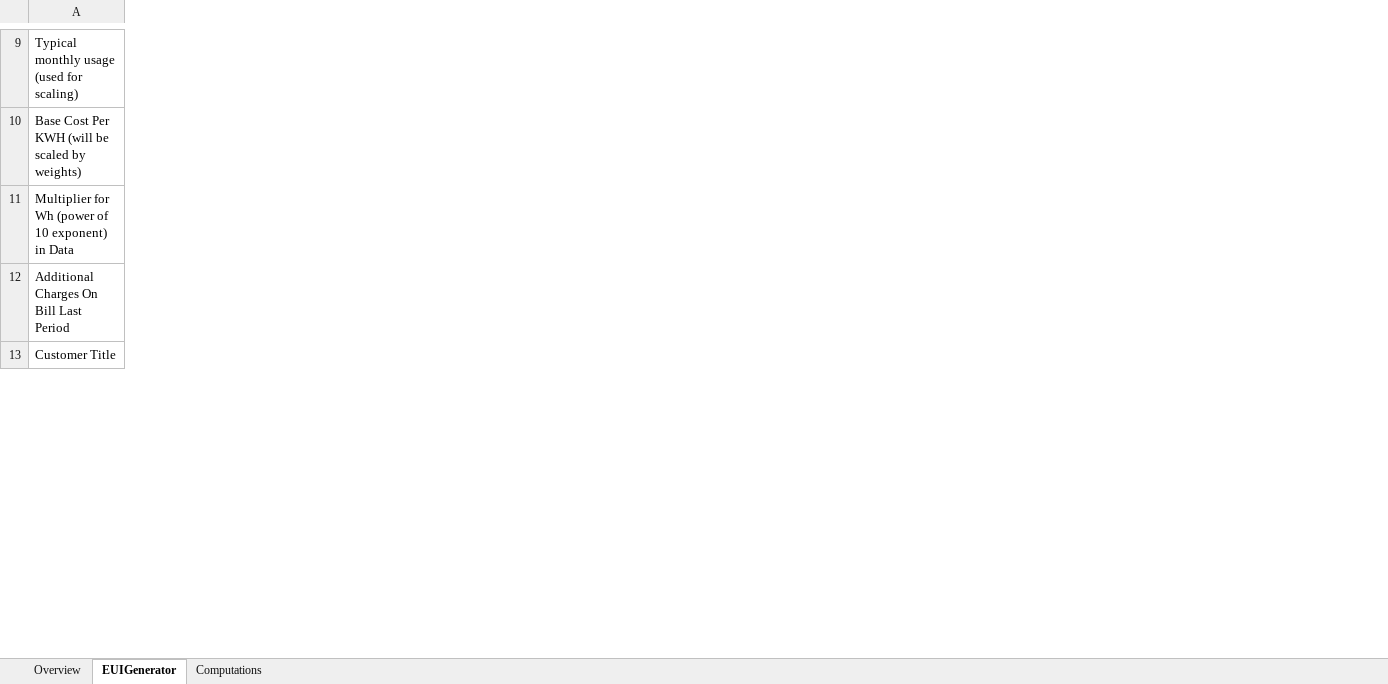
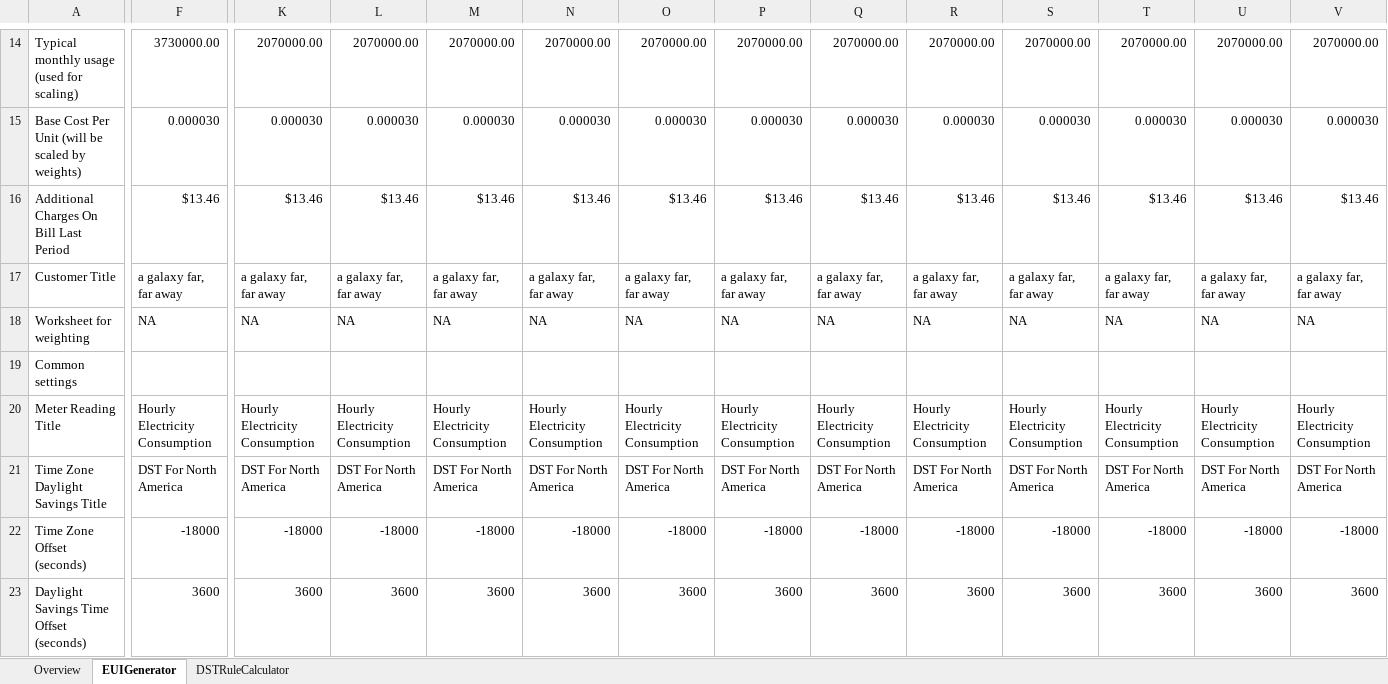
Before and after one commit to MartyBurns/OpenESPI, an Excel workbook: greenbuttonsdk/GreenButtonDemoPage/SampleDataGenerator/GreenButtonDataSetGenerator.xlsm, sheet EUIGenerator, drawn as a sheet; only a part is shown, gaps mark what is left out; values as stored, in another font and other column widths than the file's, no cell formats; charts and pictures not drawn; removed rows and columns are numbered as before the commit, all else as after; rows hold the shown columns only; the diff covers the shown part only; the diff names each change by its address in the sheet, - before the commit and + after, or states it on an @@ line.

Commit message:
Updates based on timezone addition and improvements to style sheets and web browser viewability

```diff
--- a/greenbuttonsdk/GreenButtonDemoPage/SampleDataGenerator/GreenButtonDataSetGenerator.xlsm (sheet EUIGenerator)
+++ b/greenbuttonsdk/GreenButtonDemoPage/SampleDataGenerator/GreenButtonDataSetGenerator.xlsm (sheet EUIGenerator)
-sheet tab: Computations
+sheet tab: DSTRuleCalculator
+column F, row 14: 3730000.00; rows 16-17: $13.46 | a galaxy far, far away
+column K, row 14: 2070000.00; rows 16-17: $13.46 | a galaxy far, far away
+column L, row 14: 2070000.00; rows 16-17: $13.46 | a galaxy far, far away
+column M, row 14: 2070000.00; rows 16-17: $13.46 | a galaxy far, far away
+column N, row 14: 2070000.00; rows 16-17: $13.46 | a galaxy far, far away
+column O, row 14: 2070000.00; rows 16-17: $13.46 | a galaxy far, far away
+column P, row 14: 2070000.00; rows 16-17: $13.46 | a galaxy far, far away
+column Q, row 14: 2070000.00; rows 16-17: $13.46 | a galaxy far, far away
+column R, row 14: 2070000.00; rows 16-17: $13.46 | a galaxy far, far away
+column S, row 14: 2070000.00; rows 16-17: $13.46 | a galaxy far, far away
+column T, row 14: 2070000.00; rows 16-17: $13.46 | a galaxy far, far away
+column U, row 14: 2070000.00; rows 16-17: $13.46 | a galaxy far, far away
+column V, row 14: 2070000.00; rows 16-17: $13.46 | a galaxy far, far away
-row 10: Base Cost Per KWH (will be scaled by weights)
-row 11: Multiplier for Wh (power of 10 exponent) in Data
+row 15: Base Cost Per Unit (will be scaled by weights) | 0.000030 | 0.000030 | 0.000030 | 0.000030 | 0.000030 | 0.000030 | 0.000030 | 0.000030 | 0.000030 | 0.000030 | 0.000030 | 0.000030 | 0.000030
+row 18: Worksheet for weighting | NA | NA | NA | NA | NA | NA | NA | NA | NA | NA | NA | NA | NA
+row 19: Common settings
+row 20: Meter Reading Title | Hourly Electricity Consumption | Hourly Electricity Consumption | Hourly Electricity Consumption | Hourly Electricity Consumption | Hourly Electricity Consumption | Hourly Electricity Consumption | Hourly Electricity Consumption | Hourly Electricity Consumption | Hourly Electricity Consumption | Hourly Electricity Consumption | Hourly Electricity Consumption | Hourly Electricity Consumption | Hourly Electricity Consumption
+row 21: Time Zone Daylight Savings Title | DST For North America | DST For North America | DST For North America | DST For North America | DST For North America | DST For North America | DST For North America | DST For North America | DST For North America | DST For North America | DST For North America | DST For North America | DST For North America
+row 22: Time Zone Offset (seconds) | -18000 | -18000 | -18000 | -18000 | -18000 | -18000 | -18000 | -18000 | -18000 | -18000 | -18000 | -18000 | -18000
+row 23: Daylight Savings Time Offset (seconds) | 3600 | 3600 | 3600 | 3600 | 3600 | 3600 | 3600 | 3600 | 3600 | 3600 | 3600 | 3600 | 3600
```
Also changed, not shown: 35 added rows, 8 removed rows, 3 added columns, 1 removed column and 133 edited cells elsewhere in this sheet, sheet DSTRuleCalculator, sheet Overview, cell formats, formulas that keep their value, hidden cells, charts or pictures, 22 other files.
